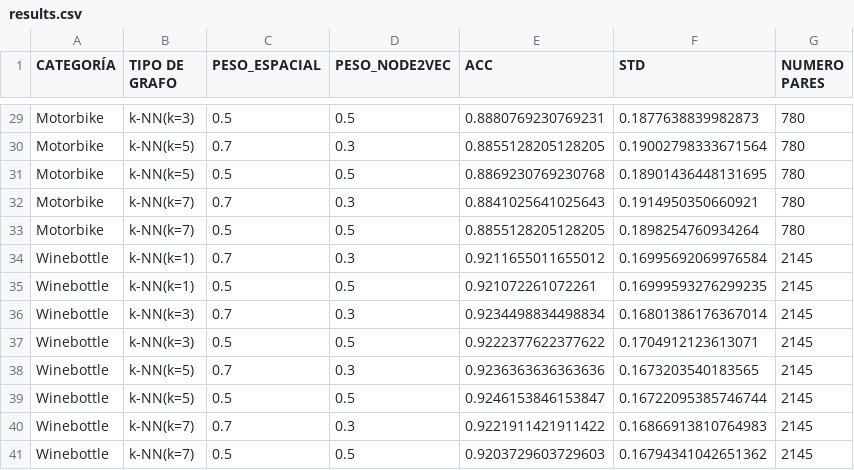
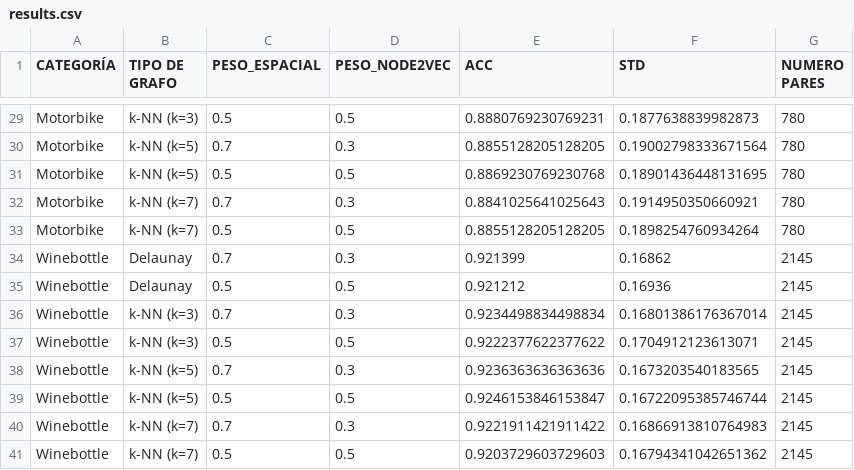
Before and after one commit to Alfonso647/TAB, a CSV file: match_part_2/results.csv, drawn as a sheet; only a part is shown, gaps mark what is left out; the diff covers the shown part only; the diff names each change by its address in the sheet, - before the commit and + after, or states it on an @@ line.

```diff
--- a/match_part_2/results.csv
+++ b/match_part_2/results.csv
-B29 (TIPO DE GRAFO): k-NN(k=3)
+B29 (TIPO DE GRAFO): k-NN (k=3)
-B30:B31 (TIPO DE GRAFO): k-NN(k=5)
+B30:B31 (TIPO DE GRAFO): k-NN (k=5)
-B32:B33 (TIPO DE GRAFO): k-NN(k=7)
+B32:B33 (TIPO DE GRAFO): k-NN (k=7)
-B34:B35 (TIPO DE GRAFO): k-NN(k=1)
+B34:B35 (TIPO DE GRAFO): Delaunay
-E34 (ACC): 0.9211655011655012
+E34 (ACC): 0.921399
-F34 (STD): 0.16995692069976584
+F34 (STD): 0.16862
-E35 (ACC): 0.921072261072261
+E35 (ACC): 0.921212
-F35 (STD): 0.16999593276299235
+F35 (STD): 0.16936
-B36:B37 (TIPO DE GRAFO): k-NN(k=3)
+B36:B37 (TIPO DE GRAFO): k-NN (k=3)
-B38:B39 (TIPO DE GRAFO): k-NN(k=5)
+B38:B39 (TIPO DE GRAFO): k-NN (k=5)
-B40:B41 (TIPO DE GRAFO): k-NN(k=7)
+B40:B41 (TIPO DE GRAFO): k-NN (k=7)
```
Also changed, not shown: 44 edited cells elsewhere in this file, 2 other files.
